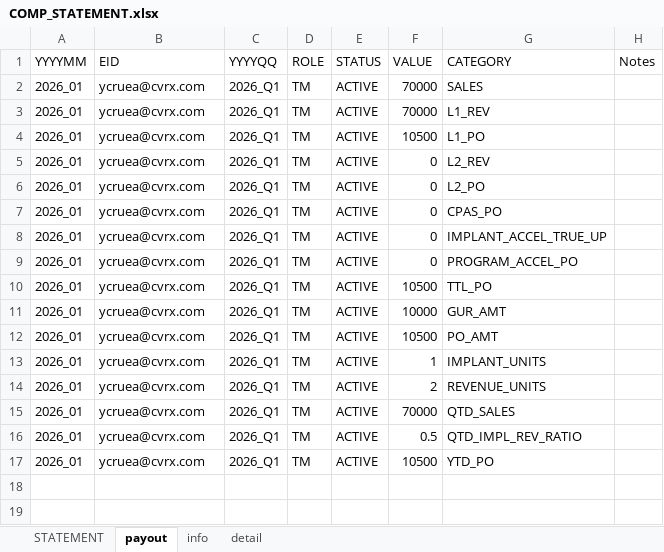
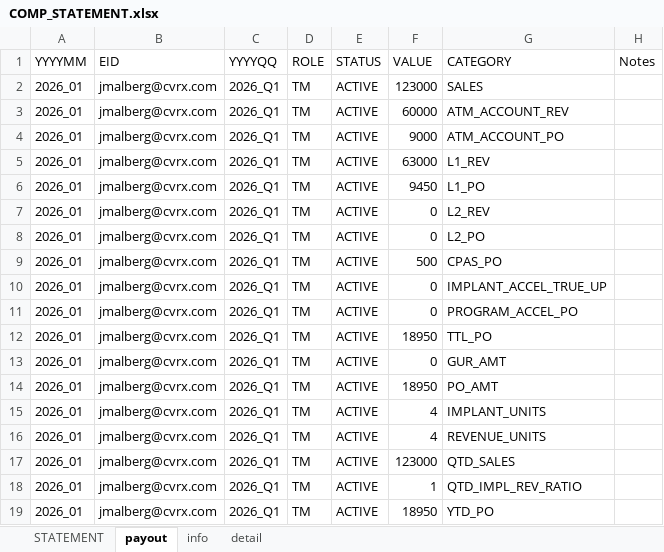
Before and after one commit to asorensenCVRX/comp_statements, an Excel workbook: Excel Files/COMP_STATEMENT.xlsx, sheet payout, drawn as a sheet; values as stored, in another font and other column widths than the file's, no borders; addresses are those after the commit; the diff names each change by its address in the sheet, - before the commit and + after, or states it on an @@ line.

```diff
--- a/Excel Files/COMP_STATEMENT.xlsx (sheet payout)
+++ b/Excel Files/COMP_STATEMENT.xlsx (sheet payout)
-B2 (EID): ycruea@cvrx.com
+B2 (EID): jmalberg@cvrx.com
-F2 (VALUE): 70000
+F2 (VALUE): 123000
+row 3: 2026_01 | jmalberg@cvrx.com | 2026_Q1 | TM | ACTIVE | 60000 | ATM_ACCOUNT_REV
+row 4: 2026_01 | jmalberg@cvrx.com | 2026_Q1 | TM | ACTIVE | 9000 | ATM_ACCOUNT_PO
-B5:B19 (EID): ycruea@cvrx.com
+B5:B19 (EID): jmalberg@cvrx.com
-F5 (VALUE): 70000
+F5 (VALUE): 63000
-F6 (VALUE): 10500
+F6 (VALUE): 9450
-F9 (VALUE): 0
+F9 (VALUE): 500
-F12 (VALUE): 10500
+F12 (VALUE): 18950
-F13 (VALUE): 10000
+F13 (VALUE): 0
-F14 (VALUE): 10500
+F14 (VALUE): 18950
-F15 (VALUE): 1
+F15 (VALUE): 4
-F16 (VALUE): 2
+F16 (VALUE): 4
-F17 (VALUE): 70000
+F17 (VALUE): 123000
-F18 (VALUE): 0.5
+F18 (VALUE): 1
-F19 (VALUE): 10500
+F19 (VALUE): 18950
```
Also changed, not shown: sheet detail, sheet STATEMENT, sheet info, Excel Files/COMP_STATEMENT_ASD.xlsx, Excel Files/COMP_STATEMENT_CS.xlsx, 8 other files.
